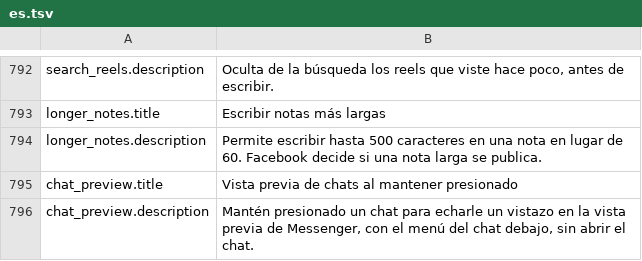
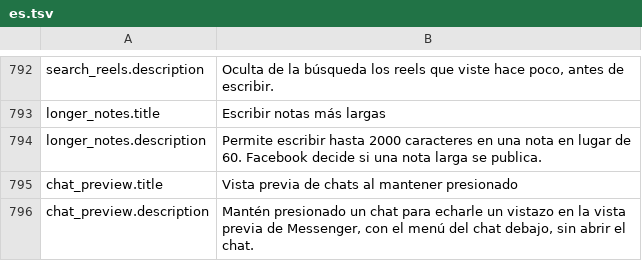
Before and after one commit to SysAdminDoc/HushMessenger, a TSV file: extensions/messenger/src/main/l10n/es.tsv, drawn as a sheet; only a part is shown, gaps mark what is left out.

```diff
--- a/extensions/messenger/src/main/l10n/es.tsv
+++ b/extensions/messenger/src/main/l10n/es.tsv
@@ -793,3 +793,3 @@ search_reels.description	Oculta de la búsqueda los reels que viste hace poco, a
 longer_notes.title	Escribir notas más largas
-longer_notes.description	Permite escribir hasta 500 caracteres en una nota en lugar de 60. Facebook decide si una nota larga se publica.
+longer_notes.description	Permite escribir hasta 2000 caracteres en una nota en lugar de 60. Facebook decide si una nota larga se publica.
 chat_preview.title	Vista previa de chats al mantener presionado
```
Also changed, not shown: extensions/messenger/src/main/l10n/bg.tsv, extensions/messenger/src/main/l10n/it.tsv, 7 other files.
